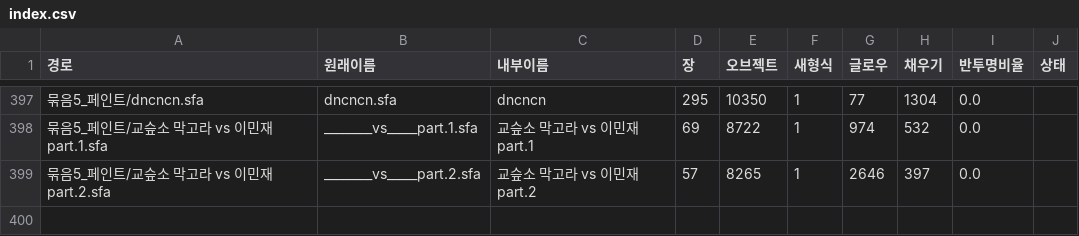
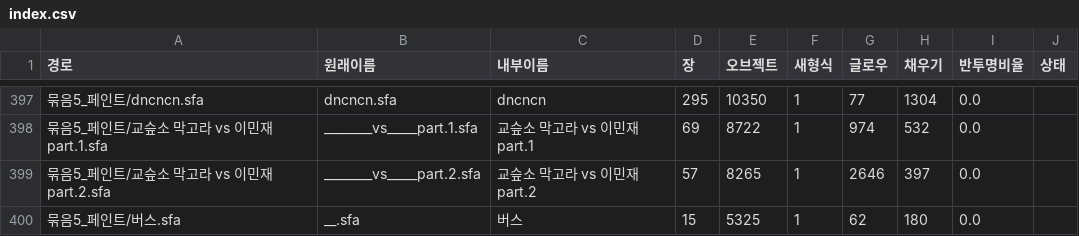
Before and after one commit to twoapple08/AI-sfa, a CSV file: data/user_sfa/index.csv, drawn as a sheet; only a part is shown, gaps mark what is left out.

```diff
--- a/data/user_sfa/index.csv
+++ b/data/user_sfa/index.csv
@@ -399 +399,2 @@
 묶음5_페인트/교슾소 막고라 vs 이민재 part.2.sfa,________vs_____part.2.sfa,교슾소 막고라 vs 이민재 part.2,57,8265,1,2646,397,0.0,
+묶음5_페인트/버스.sfa,__.sfa,버스,15,5325,1,62,180,0.0,
```
Also changed, not shown: 3 other files.
